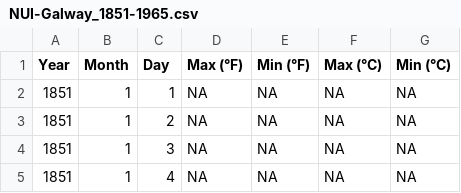
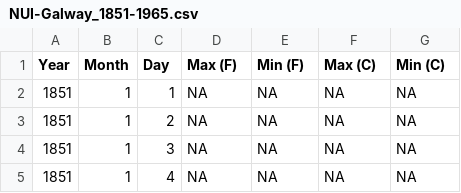
Before and after one commit to frankquinn89/PROGRAMMING_FOR_DATA_ANALYSIS_2, a CSV file: irish_weather_data/NUI-Galway_1851-1965.csv, drawn as a sheet; only a part is shown; the diff names each change by its address in the sheet, - before the commit and + after, or states it on an @@ line.

```diff
--- a/irish_weather_data/NUI-Galway_1851-1965.csv
+++ b/irish_weather_data/NUI-Galway_1851-1965.csv
-D1: Max (°F)
+D1: Max (F)
-E1: Min (°F)
+E1: Min (F)
-F1: Max (°C)
+F1: Max (C)
-G1: Min (°C)
+G1: Min (C)
```
Also changed, not shown: 2 other files.
